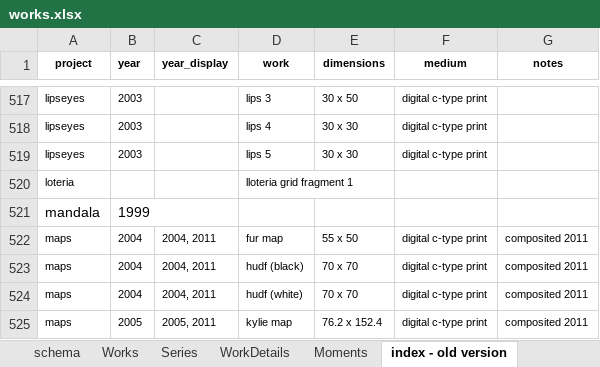
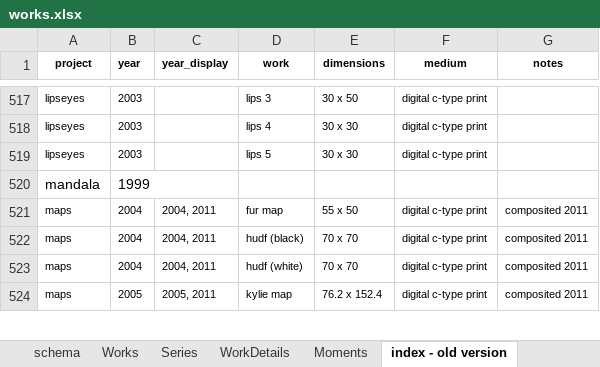
Before and after one commit to dotlineform/dotlineform-site, an Excel workbook: data/works.xlsx, sheet index - old version, drawn as a sheet; only a part is shown, gaps mark what is left out; values as stored, in another font and other column widths than the file's, no borders; the diff names each change by its address in the sheet, - before the commit and + after, or states it on an @@ line.

```diff
--- a/data/works.xlsx (sheet index - old version)
+++ b/data/works.xlsx (sheet index - old version)
-row 520: loteria |  |  | lloteria grid fragment 1
```
Also changed, not shown: sheet WorkDetails, sheet Works, 2 other files.
